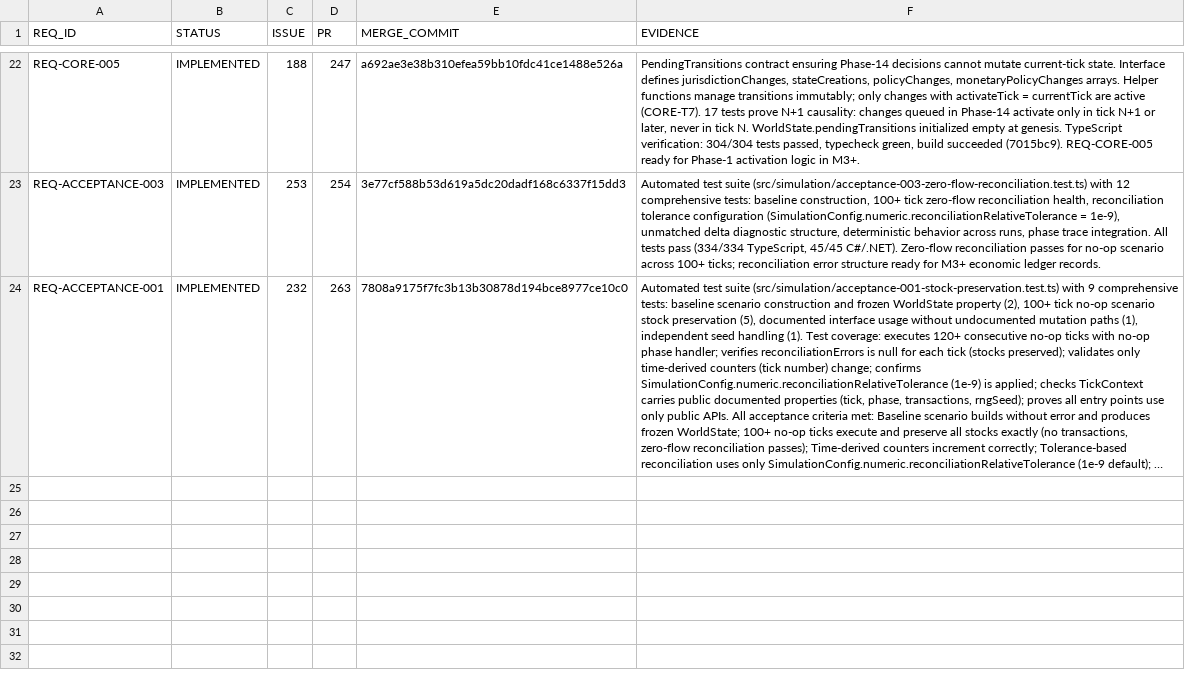
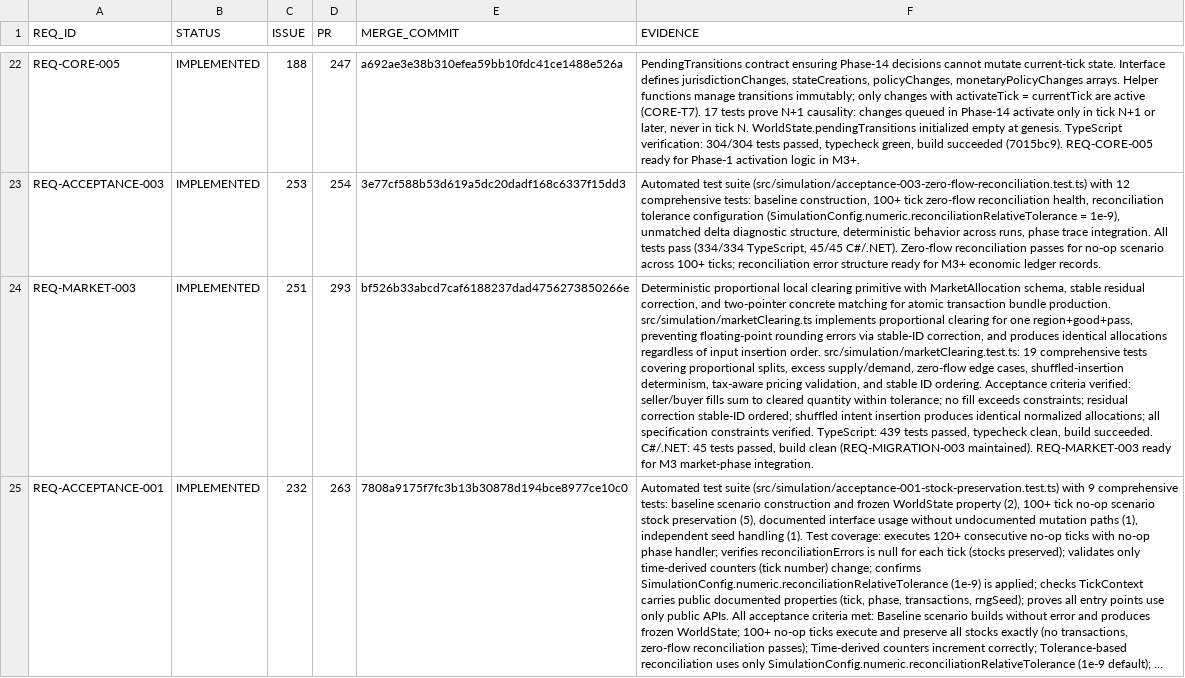
Before and after one commit to drevendev/trade_simulation, a CSV file: docs/spec/implementation_status.csv, drawn as a sheet; only a part is shown, gaps mark what is left out; long unchanged cells end in …; the diff names each change by its address in the sheet, - before the commit and + after, or states it on an @@ line.

```diff
--- a/docs/spec/implementation_status.csv
+++ b/docs/spec/implementation_status.csv
+row 24: REQ-MARKET-003 | IMPLEMENTED | 251 | 293 | bf526b33abcd7caf6188237dad4756273850266e | Deterministic proportional local clearing primitive with MarketAllocation schema, stable residual correction, and two-pointer concrete matching for atomic transaction bundle production. src/simulation/marketClearing.ts implements proportional clearing for one region+good+pass, preventing floating-point rounding errors via stable-ID correction, and produces identical allocations regardless of input insertion order. src/simulation/marketClearing.test.ts: 19 comprehensive tests covering proportional splits, excess supply/demand, zero-flow edge cases, shuffled-insertion determinism, tax-aware pricing validation, and stable ID ordering. Acceptance criteria verified: seller/buyer fills sum to cleared quantity within tolerance; no fill exceeds constraints; residual correction stable-ID ordered; shuffled intent insertion produces identical normalized allocations; all specification constraints verified. TypeScript: 439 tests passed, typecheck clean, build succeeded. C#/.NET: 45 tests passed, build clean (REQ-MIGRATION-003 maintained). REQ-MARKET-003 ready for M3 market-phase integration.
```
Also changed, not shown: 1 other file.
